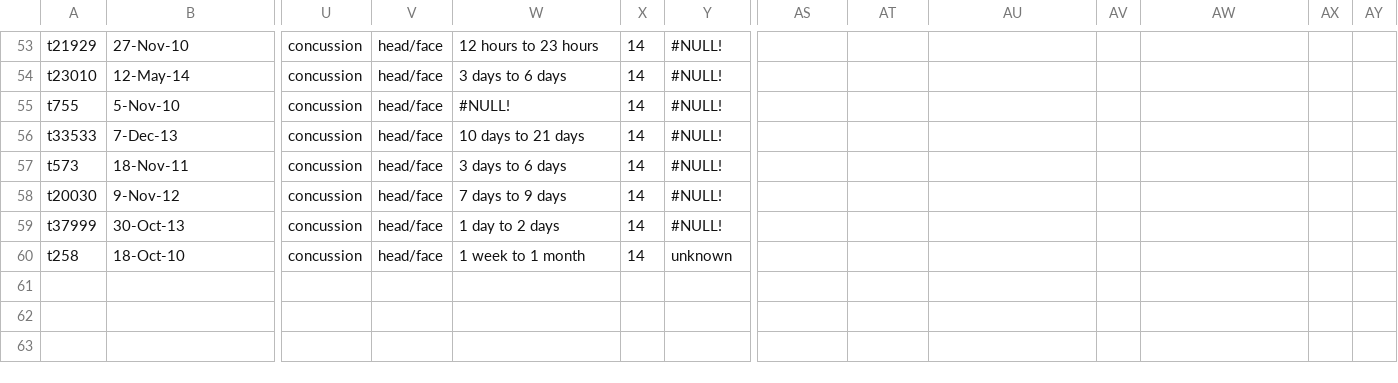
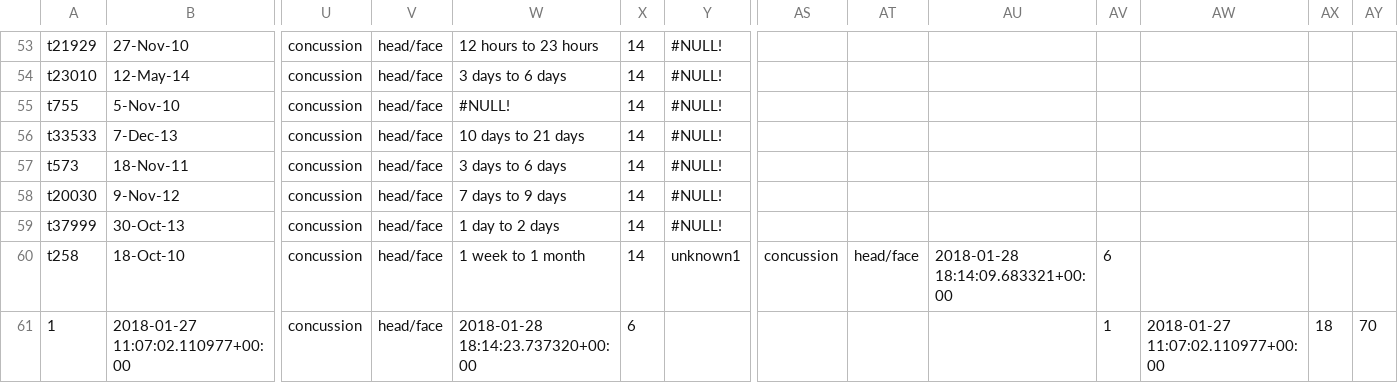
Before and after one commit to branberry/minnehackgoonteamsquad, a CSV file: backend/18_tall_heavy.csv, drawn as a sheet; only a part is shown, gaps mark what is left out; rows hold the shown columns only; the diff names each change by its address in the sheet, - before the commit and + after, or states it on an @@ line.

```diff
--- a/backend/18_tall_heavy.csv
+++ b/backend/18_tall_heavy.csv
-Y60: unknown
+Y60: unknown1
-AS60: (empty)
+AS60: concussion
-AT60: (empty)
+AT60: head/face
-AU60: (empty)
+AU60: 2018-01-28 18:14:09.683321+00:00
-AV60: (empty)
+AV60: 6
+row 61: 1 | 2018-01-27 11:07:02.110977+00:00 | concussion | head/face | 2018-01-28 18:14:23.737320+00:00 | 6 |  |  |  |  | 1 | 2018-01-27 11:07:02.110977+00:00 | 18 | 70
```
Also changed, not shown: 31 other files.
